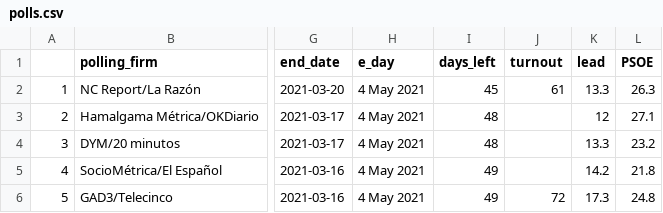
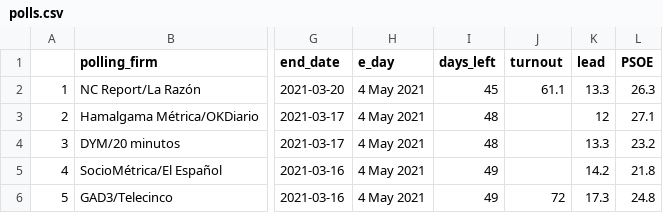
Before and after one commit to endikasatu/madrid-2021-model, a CSV file: data/polls.csv, drawn as a sheet; only a part is shown, gaps mark what is left out; the diff names each change by its address in the sheet, - before the commit and + after, or states it on an @@ line.

```diff
--- a/data/polls.csv
+++ b/data/polls.csv
-J2 (turnout): 61
+J2 (turnout): 61.1
```
Also changed, not shown: data/pde_plus_polls.csv.
